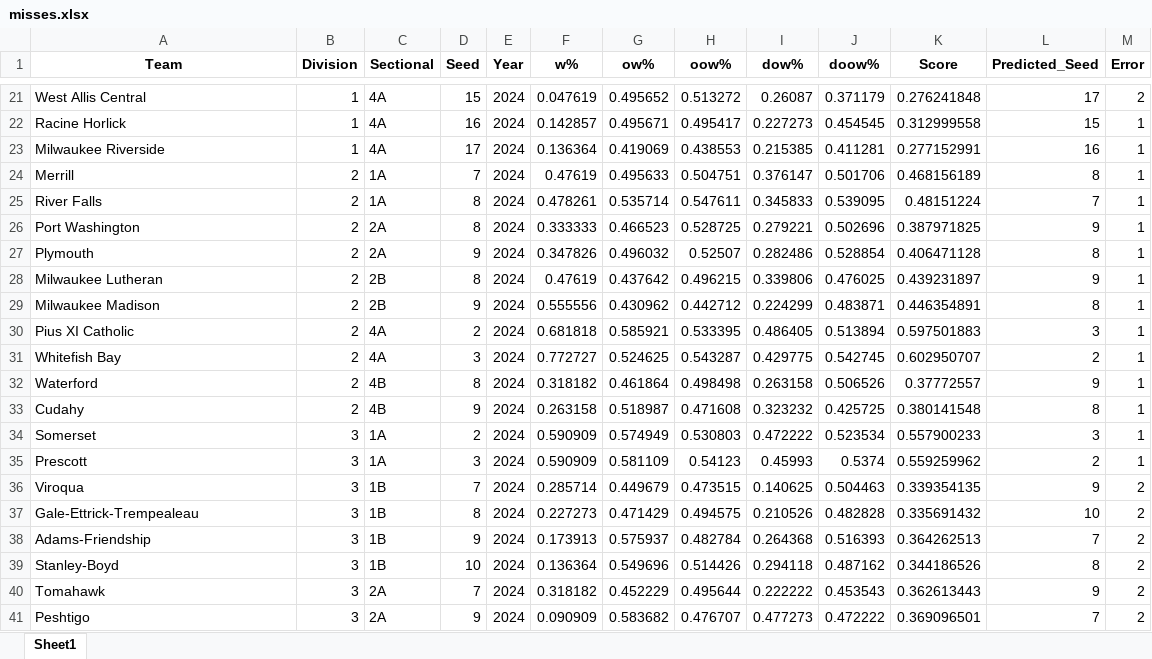
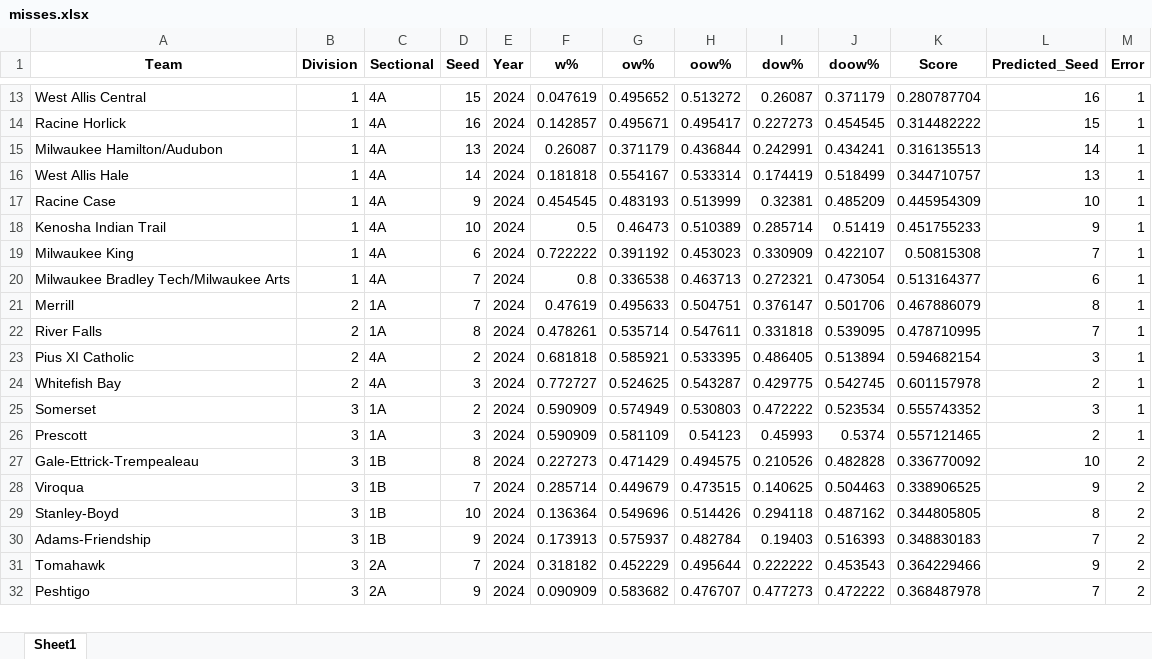
Before and after one commit to edebroux/gibraltar_basketball, an Excel workbook: wiaaWebscrape/misses.xlsx, sheet Sheet1, drawn as a sheet; only a part is shown, gaps mark what is left out; values as stored, in another font and other column widths than the file's, no borders; removed rows and columns are numbered as before the commit, all else as after; the diff covers the shown part only; the diff names each change by its address in the sheet, - before the commit and + after, or states it on an @@ line.

```diff
--- a/wiaaWebscrape/misses.xlsx (sheet Sheet1)
+++ b/wiaaWebscrape/misses.xlsx (sheet Sheet1)
-K13 (Score): 0.276241848
+K13 (Score): 0.280787704
-L13 (Predicted_Seed): 17
+L13 (Predicted_Seed): 16
-M13 (Error): 2
+M13 (Error): 1
-K14 (Score): 0.312999558
+K14 (Score): 0.314482222
-row 23: Milwaukee Riverside | 1 | 4A | 17 | 2024 | 0.136364 | 0.419069 | 0.438553 | 0.215385 | 0.411281 | 0.277152991 | 16 | 1
+row 15: Milwaukee Hamilton/Audubon | 1 | 4A | 13 | 2024 | 0.26087 | 0.371179 | 0.436844 | 0.242991 | 0.434241 | 0.316135513 | 14 | 1
+row 16: West Allis Hale | 1 | 4A | 14 | 2024 | 0.181818 | 0.554167 | 0.533314 | 0.174419 | 0.518499 | 0.344710757 | 13 | 1
+row 17: Racine Case | 1 | 4A | 9 | 2024 | 0.454545 | 0.483193 | 0.513999 | 0.32381 | 0.485209 | 0.445954309 | 10 | 1
+row 18: Kenosha Indian Trail | 1 | 4A | 10 | 2024 | 0.5 | 0.46473 | 0.510389 | 0.285714 | 0.51419 | 0.451755233 | 9 | 1
+row 19: Milwaukee King | 1 | 4A | 6 | 2024 | 0.722222 | 0.391192 | 0.453023 | 0.330909 | 0.422107 | 0.50815308 | 7 | 1
+row 20: Milwaukee Bradley Tech/Milwaukee Arts | 1 | 4A | 7 | 2024 | 0.8 | 0.336538 | 0.463713 | 0.272321 | 0.473054 | 0.513164377 | 6 | 1
-K21 (Score): 0.468156189
+K21 (Score): 0.467886079
-I22 (dow%): 0.345833
+I22 (dow%): 0.331818
-K22 (Score): 0.48151224
+K22 (Score): 0.478710995
-row 26: Port Washington | 2 | 2A | 8 | 2024 | 0.333333 | 0.466523 | 0.528725 | 0.279221 | 0.502696 | 0.387971825 | 9 | 1
-row 27: Plymouth | 2 | 2A | 9 | 2024 | 0.347826 | 0.496032 | 0.52507 | 0.282486 | 0.528854 | 0.406471128 | 8 | 1
-row 28: Milwaukee Lutheran | 2 | 2B | 8 | 2024 | 0.47619 | 0.437642 | 0.496215 | 0.339806 | 0.476025 | 0.439231897 | 9 | 1
-row 29: Milwaukee Madison | 2 | 2B | 9 | 2024 | 0.555556 | 0.430962 | 0.442712 | 0.224299 | 0.483871 | 0.446354891 | 8 | 1
-K23 (Score): 0.597501883
+K23 (Score): 0.594682154
-K24 (Score): 0.602950707
+K24 (Score): 0.601157978
-row 32: Waterford | 2 | 4B | 8 | 2024 | 0.318182 | 0.461864 | 0.498498 | 0.263158 | 0.506526 | 0.37772557 | 9 | 1
-row 33: Cudahy | 2 | 4B | 9 | 2024 | 0.263158 | 0.518987 | 0.471608 | 0.323232 | 0.425725 | 0.380141548 | 8 | 1
-K25 (Score): 0.557900233
+K25 (Score): 0.555743352
-K26 (Score): 0.559259962
+K26 (Score): 0.557121465
-row 36: Viroqua | 3 | 1B | 7 | 2024 | 0.285714 | 0.449679 | 0.473515 | 0.140625 | 0.504463 | 0.339354135 | 9 | 2
-K27 (Score): 0.335691432
+K27 (Score): 0.336770092
-row 38: Adams-Friendship | 3 | 1B | 9 | 2024 | 0.173913 | 0.575937 | 0.482784 | 0.264368 | 0.516393 | 0.364262513 | 7 | 2
+row 28: Viroqua | 3 | 1B | 7 | 2024 | 0.285714 | 0.449679 | 0.473515 | 0.140625 | 0.504463 | 0.338906525 | 9 | 2
-K29 (Score): 0.344186526
+K29 (Score): 0.344805805
+row 30: Adams-Friendship | 3 | 1B | 9 | 2024 | 0.173913 | 0.575937 | 0.482784 | 0.19403 | 0.516393 | 0.348830183 | 7 | 2
-K31 (Score): 0.362613443
+K31 (Score): 0.364229466
-K32 (Score): 0.369096501
+K32 (Score): 0.368487978
```
Also changed, not shown: 29 added rows, 45 removed rows and 39 edited cells elsewhere in this sheet, wiaaWebscrape/wiaa_model_inputs_2024.xlsx, 13 other files.
